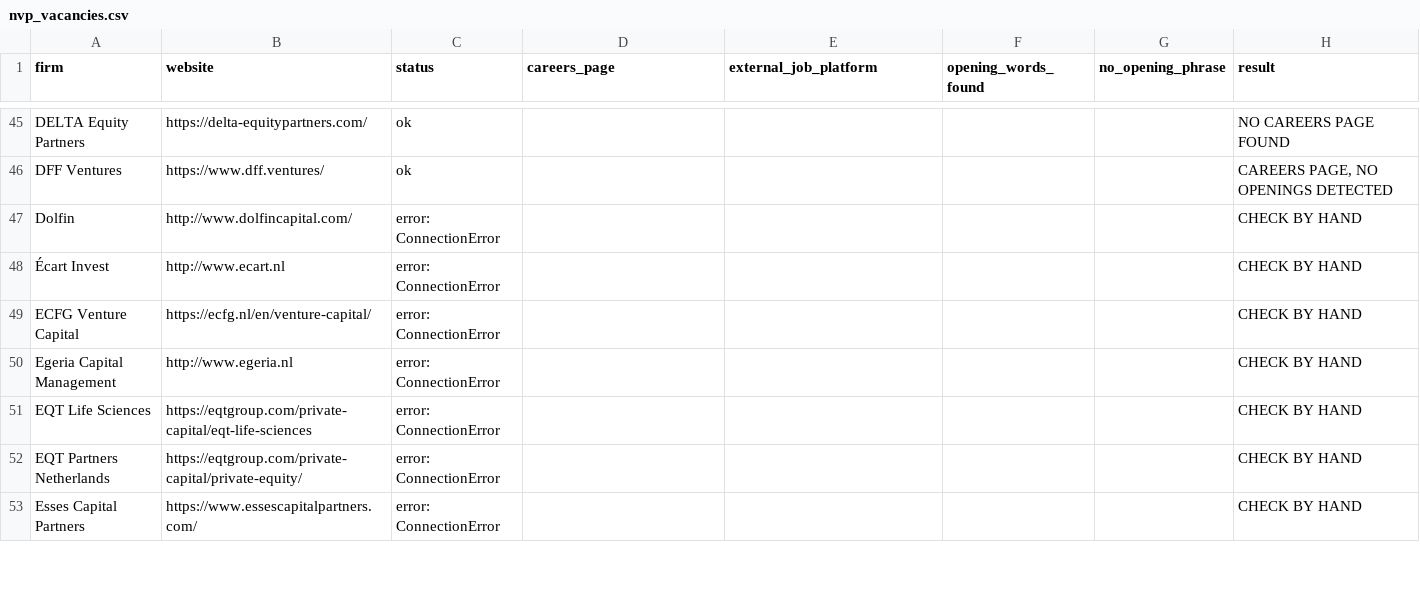
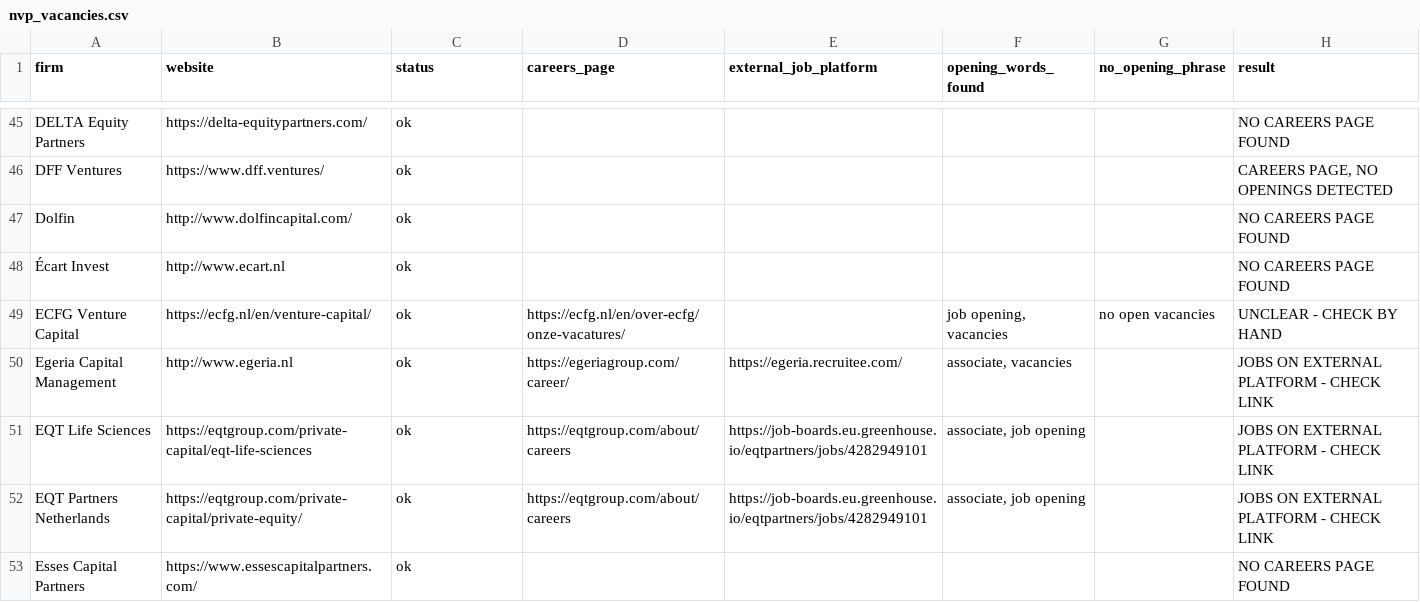
Before and after one commit to felix7wart-ui/NVP-Vacancies, a CSV file: nvp_vacancies.csv, drawn as a sheet; only a part is shown, gaps mark what is left out; the diff covers the shown part only.

Commit message:
Weekly vacancy check

```diff
--- a/nvp_vacancies.csv
+++ b/nvp_vacancies.csv
@@ -46,8 +46,8 @@ DELTA Equity Partners,https://delta-equitypartners.com/,ok,,,,,NO CAREERS PAGE F
 DFF Ventures,https://www.dff.ventures/,ok,,,,,"CAREERS PAGE, NO OPENINGS DETECTED"
-Dolfin,http://www.dolfincapital.com/,error: ConnectionError,,,,,CHECK BY HAND
-Écart Invest,http://www.ecart.nl,error: ConnectionError,,,,,CHECK BY HAND
-ECFG Venture Capital,https://ecfg.nl/en/venture-capital/,error: ConnectionError,,,,,CHECK BY HAND
-Egeria Capital Management,http://www.egeria.nl,error: ConnectionError,,,,,CHECK BY HAND
-EQT Life Sciences,https://eqtgroup.com/private-capital/eqt-life-sciences,error: ConnectionError,,,,,CHECK BY HAND
-EQT Partners Netherlands,https://eqtgroup.com/private-capital/private-equity/,error: ConnectionError,,,,,CHECK BY HAND
-Esses Capital Partners,https://www.essescapitalpartners.com/,error: ConnectionError,,,,,CHECK BY HAND
+Dolfin,http://www.dolfincapital.com/,ok,,,,,NO CAREERS PAGE FOUND
+Écart Invest,http://www.ecart.nl,ok,,,,,NO CAREERS PAGE FOUND
+ECFG Venture Capital,https://ecfg.nl/en/venture-capital/,ok,https://ecfg.nl/en/over-ecfg/onze-vacatures/,,"job opening, vacancies",no open vacancies,UNCLEAR - CHECK BY HAND
+Egeria Capital Management,http://www.egeria.nl,ok,https://egeriagroup.com/career/,https://egeria.recruitee.com/,"associate, vacancies",,JOBS ON EXTERNAL PLATFORM - CHECK LINK
+EQT Life Sciences,https://eqtgroup.com/private-capital/eqt-life-sciences,ok,https://eqtgroup.com/about/careers,https://job-boards.eu.greenhouse.io/eqtpartners/jobs/4282949101,"associate, job opening",,JOBS ON EXTERNAL PLATFORM - CHECK LINK
+EQT Partners Netherlands,https://eqtgroup.com/private-capital/private-equity/,ok,https://eqtgroup.com/about/careers,https://job-boards.eu.greenhouse.io/eqtpartners/jobs/4282949101,"associate, job opening",,JOBS ON EXTERNAL PLATFORM - CHECK LINK
+Esses Capital Partners,https://www.essescapitalpartners.com/,ok,,,,,NO CAREERS PAGE FOUND
```
Also changed, not shown: 1 added row and 85 edited cells elsewhere in this file, 2 other files.
